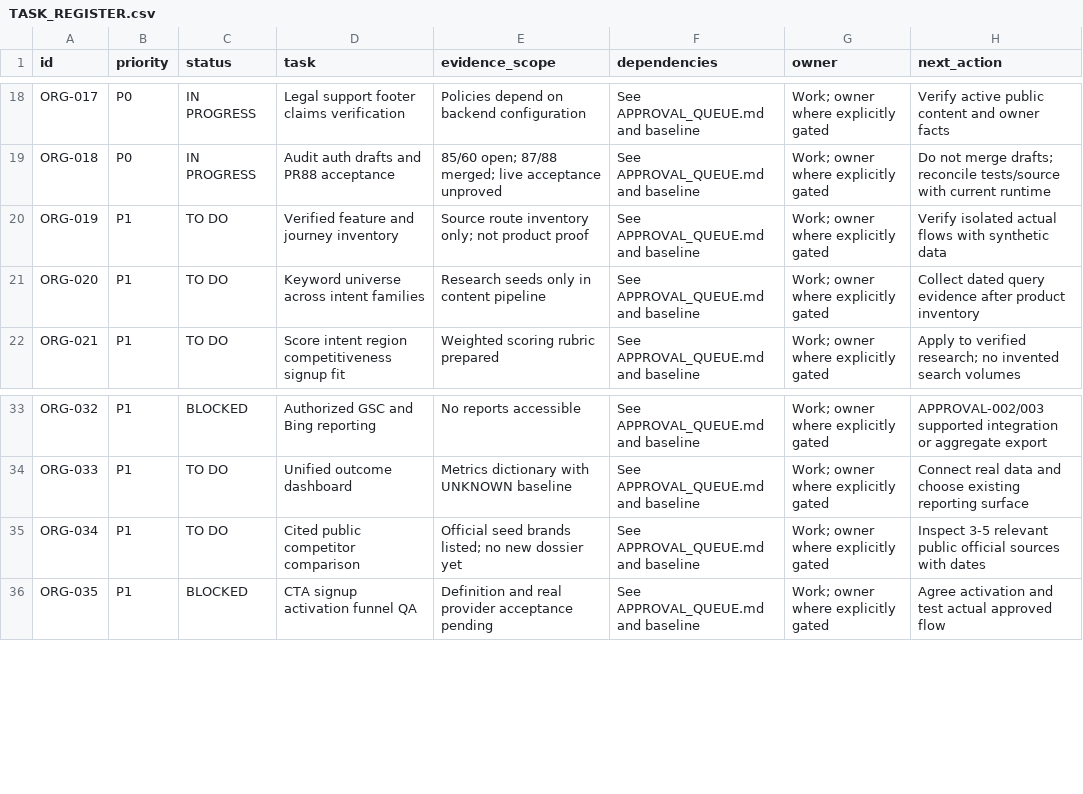
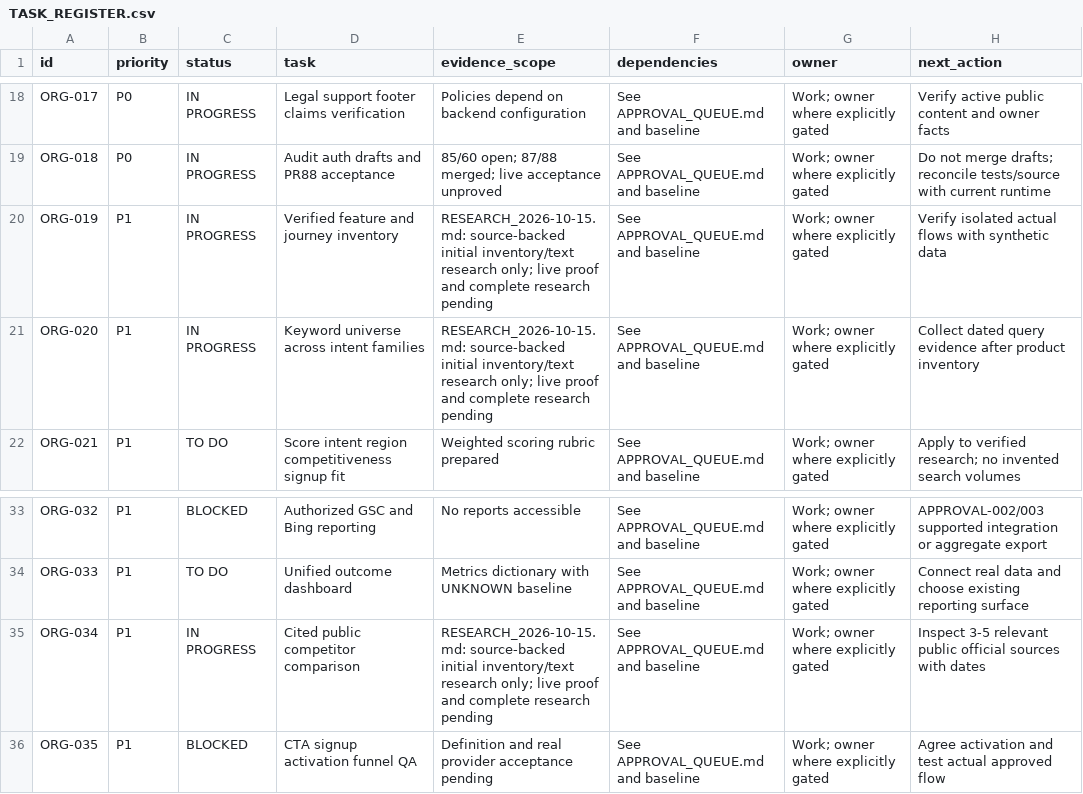
Before and after one commit to S2zxx0zxx/FinCo-pilot, a CSV file: docs/growth/TASK_REGISTER.csv, drawn as a sheet; only a part is shown, gaps mark what is left out; the diff names each change by its address in the sheet, - before the commit and + after, or states it on an @@ line.

Commit message:
docs(growth): add product research and hosted landing proof

```diff
--- a/docs/growth/TASK_REGISTER.csv
+++ b/docs/growth/TASK_REGISTER.csv
-C20:C21 (status): TO DO
+C20:C21 (status): IN PROGRESS
-E20 (evidence_scope): Source route inventory only; not product proof
+E20 (evidence_scope): RESEARCH_2026-10-15.md: source-backed initial inventory/text research only; live proof and complete research pending
-E21 (evidence_scope): Research seeds only in content pipeline
+E21 (evidence_scope): RESEARCH_2026-10-15.md: source-backed initial inventory/text research only; live proof and complete research pending
-C35 (status): TO DO
+C35 (status): IN PROGRESS
-E35 (evidence_scope): Official seed brands listed; no new dossier yet
+E35 (evidence_scope): RESEARCH_2026-10-15.md: source-backed initial inventory/text research only; live proof and complete research pending
```
Also changed, not shown: 2 other files.
